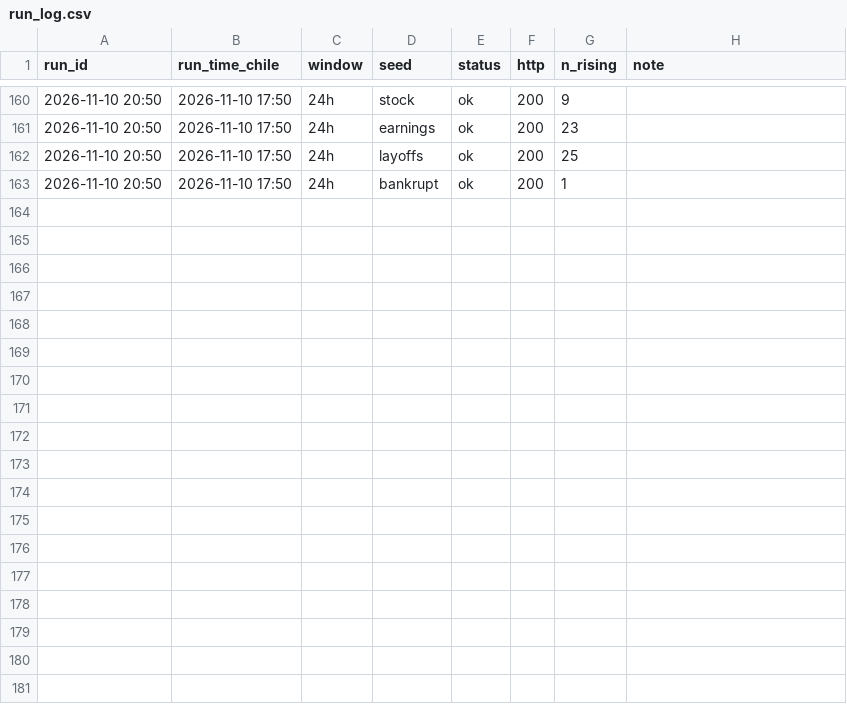
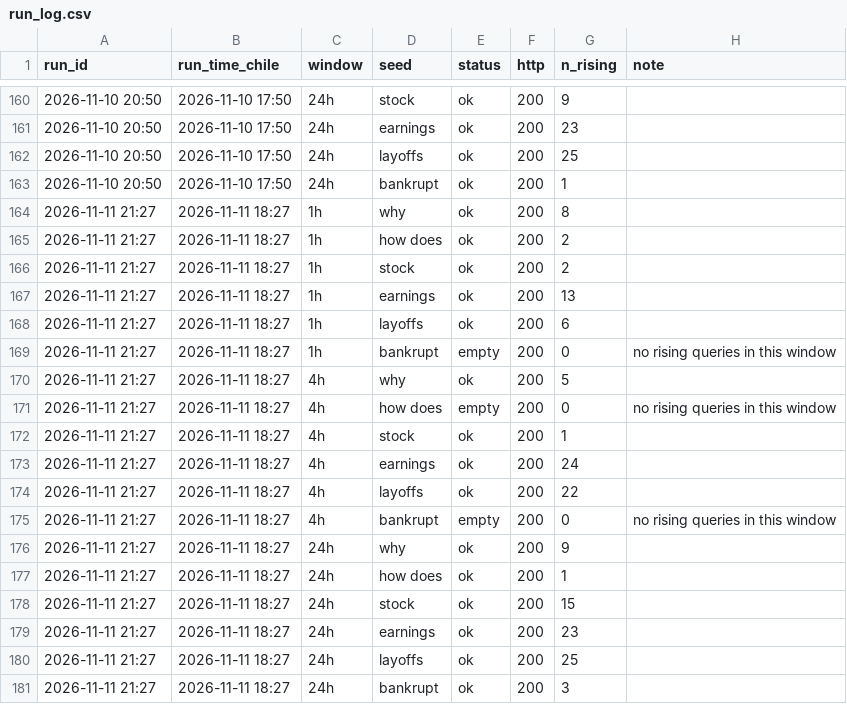
Before and after one commit to JosePenaS/inflow_tracker, a CSV file: data/run_log.csv, drawn as a sheet; only a part is shown, gaps mark what is left out.

```diff
--- a/data/run_log.csv
+++ b/data/run_log.csv
@@ -163 +163,19 @@ run_id,run_time_chile,window,seed,status,http,n_rising,note
 2026-11-10 20:50,2026-11-10 17:50,24h,bankrupt,ok,200,1,
+2026-11-11 21:27,2026-11-11 18:27,1h,why,ok,200,8,
+2026-11-11 21:27,2026-11-11 18:27,1h,how does,ok,200,2,
+2026-11-11 21:27,2026-11-11 18:27,1h,stock,ok,200,2,
+2026-11-11 21:27,2026-11-11 18:27,1h,earnings,ok,200,13,
+2026-11-11 21:27,2026-11-11 18:27,1h,layoffs,ok,200,6,
+2026-11-11 21:27,2026-11-11 18:27,1h,bankrupt,empty,200,0,no rising queries in this window
+2026-11-11 21:27,2026-11-11 18:27,4h,why,ok,200,5,
+2026-11-11 21:27,2026-11-11 18:27,4h,how does,empty,200,0,no rising queries in this window
+2026-11-11 21:27,2026-11-11 18:27,4h,stock,ok,200,1,
+2026-11-11 21:27,2026-11-11 18:27,4h,earnings,ok,200,24,
+2026-11-11 21:27,2026-11-11 18:27,4h,layoffs,ok,200,22,
+2026-11-11 21:27,2026-11-11 18:27,4h,bankrupt,empty,200,0,no rising queries in this window
+2026-11-11 21:27,2026-11-11 18:27,24h,why,ok,200,9,
+2026-11-11 21:27,2026-11-11 18:27,24h,how does,ok,200,1,
+2026-11-11 21:27,2026-11-11 18:27,24h,stock,ok,200,15,
+2026-11-11 21:27,2026-11-11 18:27,24h,earnings,ok,200,23,
+2026-11-11 21:27,2026-11-11 18:27,24h,layoffs,ok,200,25,
+2026-11-11 21:27,2026-11-11 18:27,24h,bankrupt,ok,200,3,
```
Also changed, not shown: data/alerts.csv, 2 other files.
